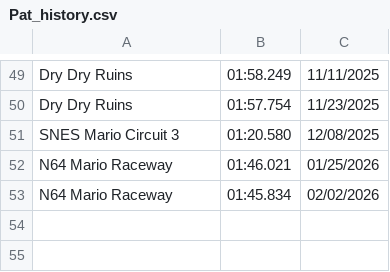
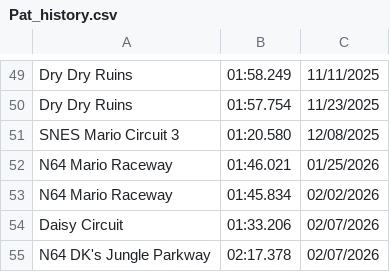
Before and after one commit to PatrickMarinich/Kartnite_Stats, a CSV file: time_trials/player_data/non_shortcut/Pat_history.csv, drawn as a sheet; only a part is shown, gaps mark what is left out.

Commit message:
Update Player TT Times

```diff
--- a/time_trials/player_data/non_shortcut/Pat_history.csv
+++ b/time_trials/player_data/non_shortcut/Pat_history.csv
@@ -53 +53,3 @@ N64 Mario Raceway,01:46.021,01/25/2026
 N64 Mario Raceway,01:45.834,02/02/2026
+Daisy Circuit,01:33.206,02/07/2026
+N64 DK's Jungle Parkway,02:17.378,02/07/2026
```
Also changed, not shown: time_trials/player_data/non_shortcut/Pat.csv, time_trials/player_data/shortcut/Pat.csv, 1 other file.
